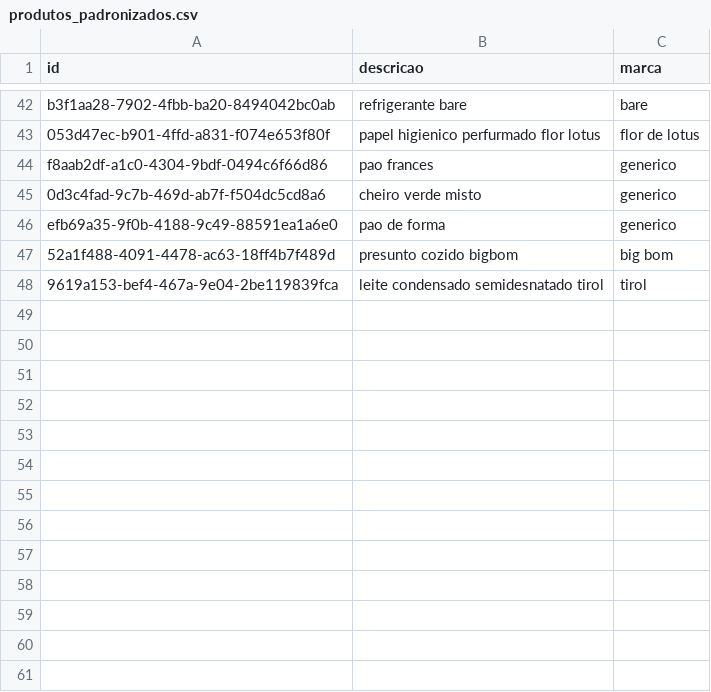
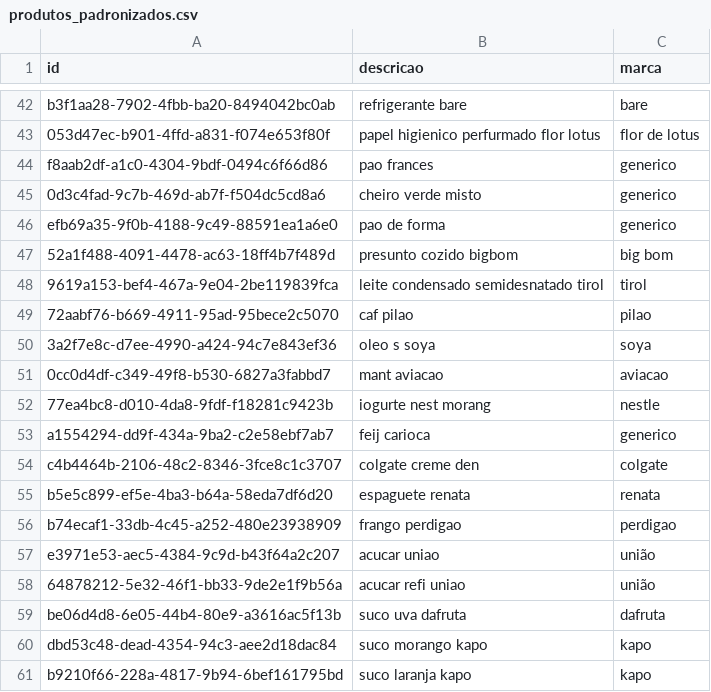
Before and after one commit to JulianaBallin/recommendation-systems-sefaz, a CSV file: dataset/standardized/produtos_padronizados.csv, drawn as a sheet; only a part is shown, gaps mark what is left out; the diff names each change by its address in the sheet, - before the commit and + after, or states it on an @@ line.

```diff
--- a/dataset/standardized/produtos_padronizados.csv
+++ b/dataset/standardized/produtos_padronizados.csv
+row 49: 72aabf76-b669-4911-95ad-95bece2c5070 | caf pilao | pilao
+row 50: 3a2f7e8c-d7ee-4990-a424-94c7e843ef36 | oleo s soya | soya
+row 51: 0cc0d4df-c349-49f8-b530-6827a3fabbd7 | mant aviacao | aviacao
+row 52: 77ea4bc8-d010-4da8-9fdf-f18281c9423b | iogurte nest morang | nestle
+row 53: a1554294-dd9f-434a-9ba2-c2e58ebf7ab7 | feij carioca | generico
+row 54: c4b4464b-2106-48c2-8346-3fce8c1c3707 | colgate creme den | colgate
+row 55: b5e5c899-ef5e-4ba3-b64a-58eda7df6d20 | espaguete renata | renata
+row 56: b74ecaf1-33db-4c45-a252-480e23938909 | frango perdigao | perdigao
+row 57: e3971e53-aec5-4384-9c9d-b43f64a2c207 | acucar uniao | união
+row 58: 64878212-5e32-46f1-bb33-9de2e1f9b56a | acucar refi uniao | união
+row 59: be06d4d8-6e05-44b4-80e9-a3616ac5f13b | suco uva dafruta | dafruta
+row 60: dbd53c48-dead-4354-94c3-aee2d18dac84 | suco morango kapo | kapo
+row 61: b9210f66-228a-4817-9b94-6bef161795bd | suco laranja kapo | kapo
```
Also changed, not shown: 12 other files.
